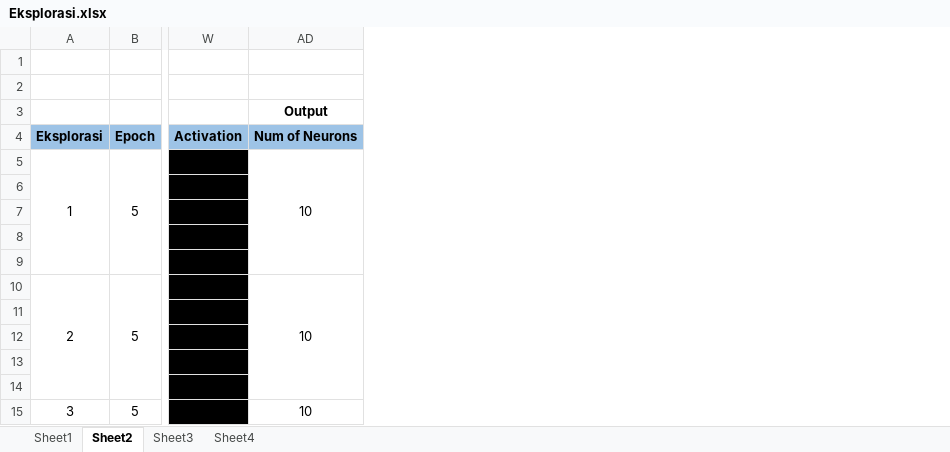
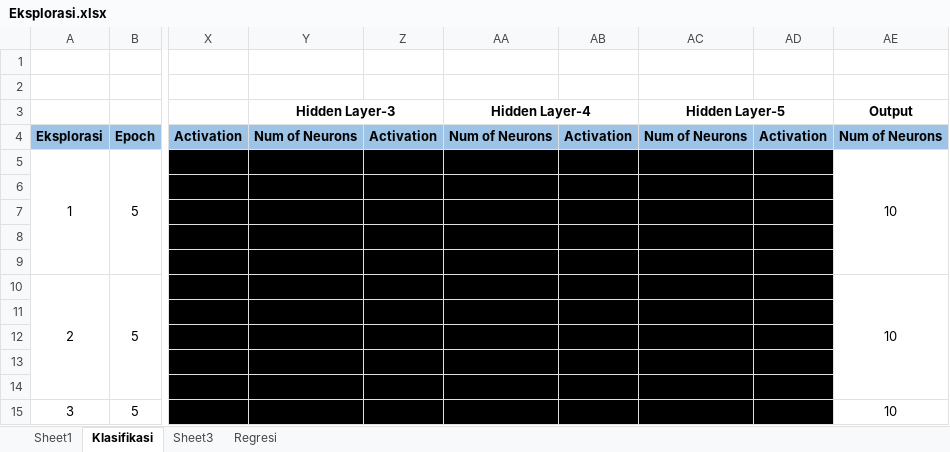
Before and after one commit to iekowicaksono/Tugas, an Excel workbook: Eksplorasi.xlsx, sheet Klasifikasi, drawn as a sheet; only a part is shown, gaps mark what is left out; values as stored, in another font and other column widths than the file's, no borders; conditional formats not drawn; the diff names each change by its address in the sheet, - before the commit and + after, or states it on an @@ line.

Commit message:
eksplorasi

```diff
--- a/Eksplorasi.xlsx (sheet Klasifikasi)
+++ b/Eksplorasi.xlsx (sheet Klasifikasi)
-sheet tab: Sheet2
+sheet tab: Klasifikasi
-sheet tab: Sheet4
+sheet tab: Regresi
@@ column Y (Hidden Layer-3) unhidden, row 4: Num of Neurons @@
@@ column Z unhidden, row 4: Activation @@
@@ column AA (Hidden Layer-4) unhidden, row 4: Num of Neurons @@
@@ column AB unhidden, row 4: Activation @@
@@ column AC (Hidden Layer-5) unhidden, row 4: Num of Neurons @@
+column AD, row 4: Activation
```
Also changed, not shown: charts or pictures, 11 other files.
